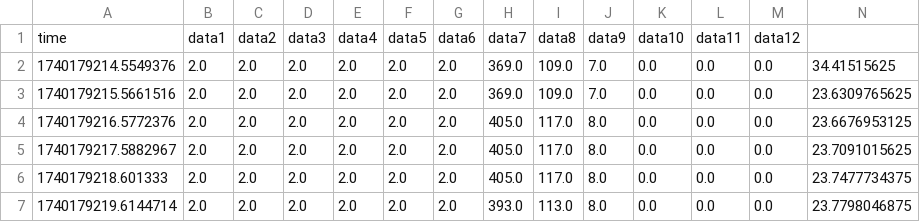
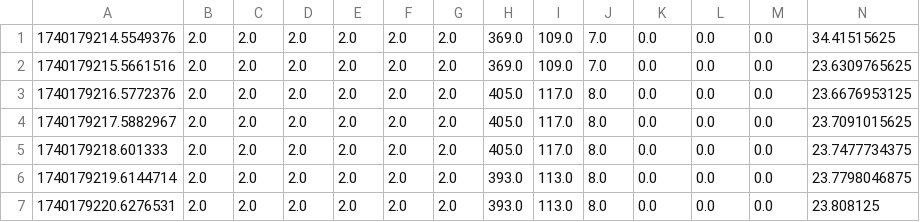
Before and after one commit to MihirGaudani/Mihir-Kevin-Elizabeth, a CSV file: data.csv, drawn as a sheet; only a part is shown; the shorter side is filled out with more unchanged rows; rows hold the shown columns only; the diff names each change by its address in the sheet, - before the commit and + after, or states it on an @@ line.

Commit message:
Update data.csv

```diff
--- a/data.csv
+++ b/data.csv
-row 1: time | data1 | data2 | data3 | data4 | data5 | data6 | data7 | data8 | data9 | data10 | data11 | data12
```
